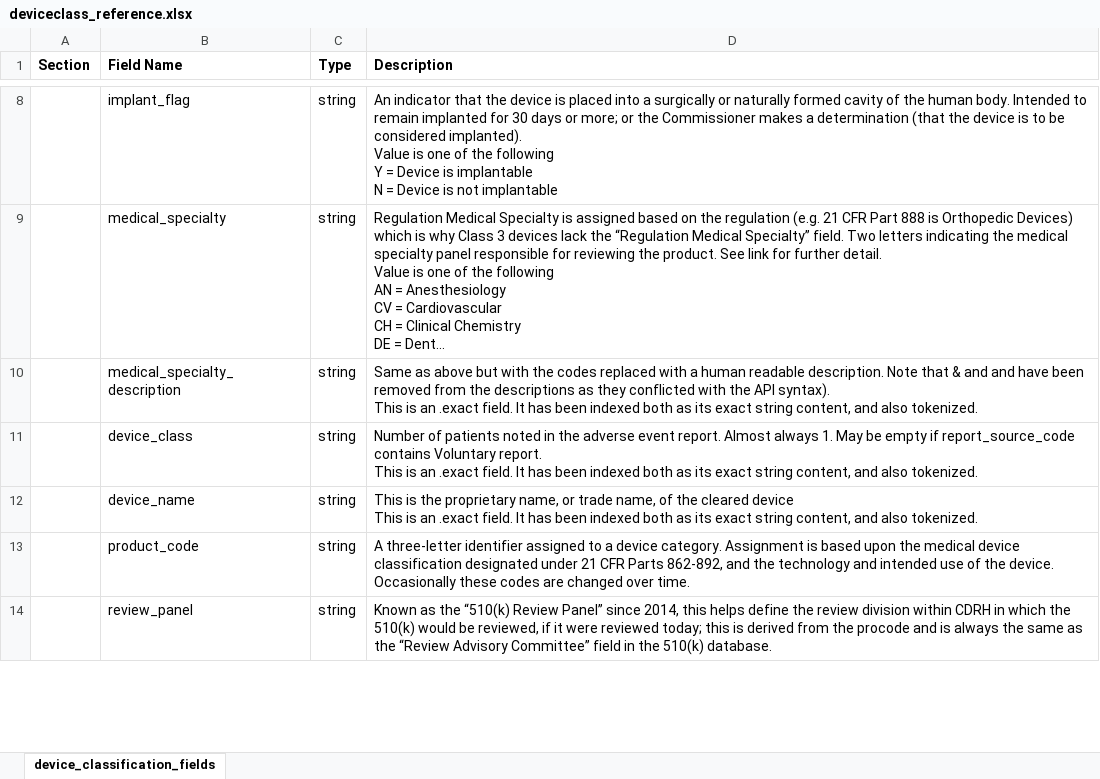
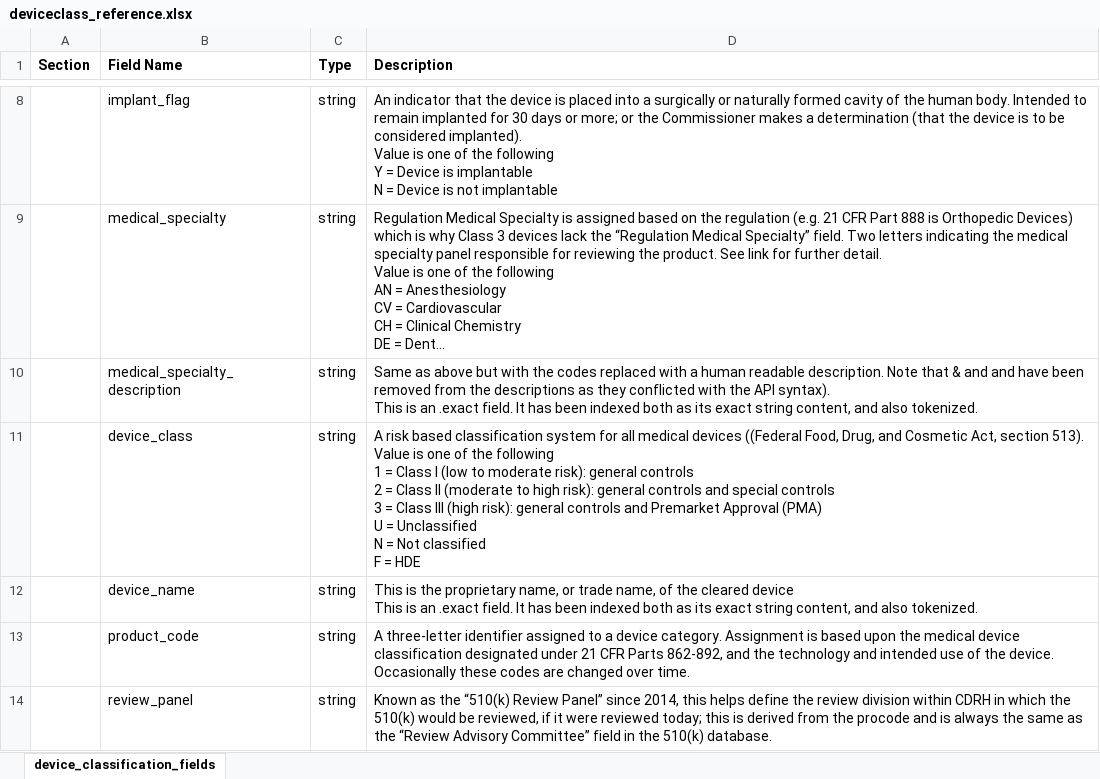
Before and after one commit to FDA/open.fda.gov, an Excel workbook: static/fields/deviceclass_reference.xlsx, sheet device_classification_fields, drawn as a sheet; only a part is shown, gaps mark what is left out; long unchanged cells end in …; values as stored, in another font and other column widths than the file's, no borders; ↵ is a line break in a cell; the diff names each change by its address in the sheet, - before the commit and + after, or states it on an @@ line.

Commit message:
device_class definition update

```diff
--- a/static/fields/deviceclass_reference.xlsx (sheet device_classification_fields)
+++ b/static/fields/deviceclass_reference.xlsx (sheet device_classification_fields)
-D11 (Description): Number of patients noted in the adverse event report. Almost always 1. May be empty if report_source_code contains Voluntary report. ↵ This is an .exact field. It has been indexed both as its exact string content, and also tokenized.
+D11 (Description): A risk based classification system for all medical devices ((Federal Food, Drug, and Cosmetic Act, section 513). ↵ Value is one of the following ↵ 1 = Class I (low to moderate risk): general controls ↵ 2 = Class II (moderate to high risk): general controls and special controls ↵ 3 = Class III (high risk): general controls and Premarket Approval (PMA) ↵ U = Unclassified ↵ N = Not classified ↵ F = HDE
```
Also changed, not shown: 1 other file.
